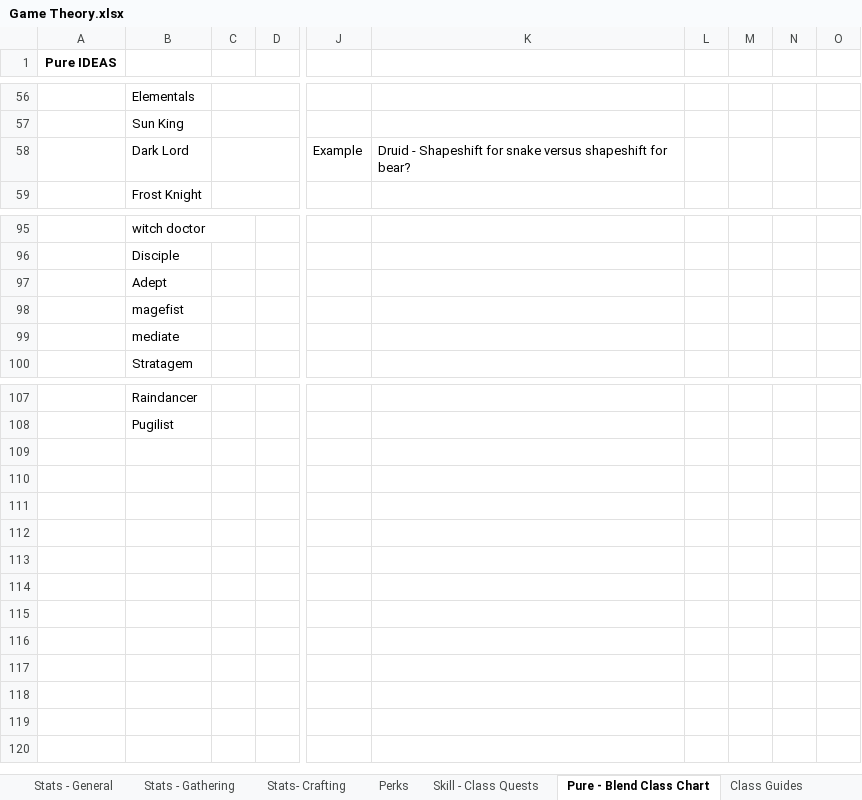
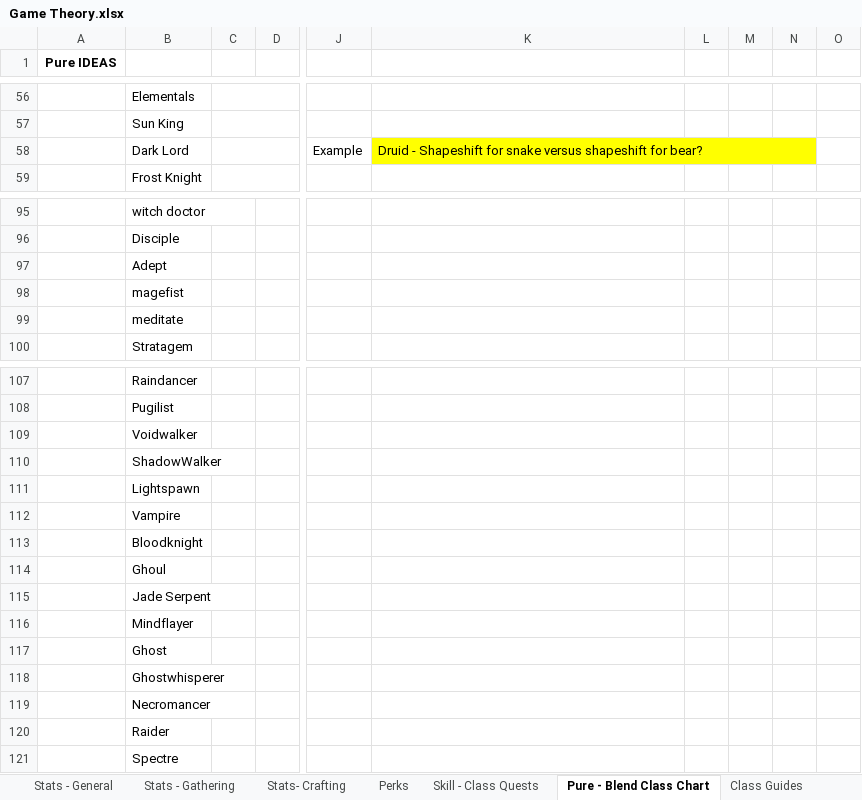
Before and after one commit to TwiceBorn2012/Public-Projects, an Excel workbook: Game Theory.xlsx, sheet Pure - Blend Class Chart, drawn as a sheet; only a part is shown, gaps mark what is left out; values as stored, in another font and other column widths than the file's, no borders; rows hold the shown columns only; the diff names each change by its address in the sheet, - before the commit and + after, or states it on an @@ line.

Commit message:
Update Game Theory.xlsx

```diff
--- a/Game Theory.xlsx (sheet Pure - Blend Class Chart)
+++ b/Game Theory.xlsx (sheet Pure - Blend Class Chart)
-K58:N58 fill: none
+K58:N58 fill: #FFFF00
+K58:N58 merged
-B99: mediate
+B99: meditate
+row 109:  | Voidwalker
+row 110:  | ShadowWalker
+row 111:  | Lightspawn
+row 112:  | Vampire
+row 113:  | Bloodknight
+row 114:  | Ghoul
+row 115:  | Jade Serpent
+row 116:  | Mindflayer
+row 117:  | Ghost
+row 118:  | Ghostwhisperer
+row 119:  | Necromancer
+row 120:  | Raider
+row 121:  | Spectre
```
